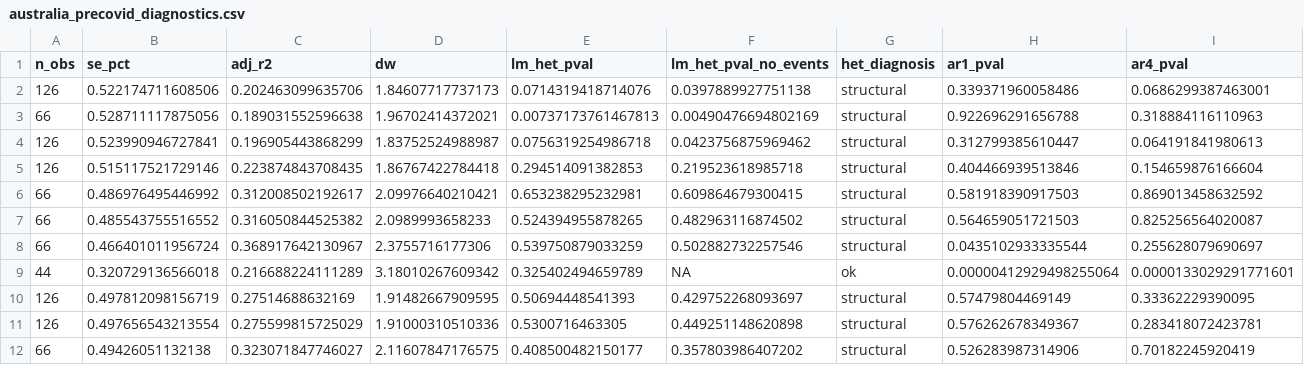
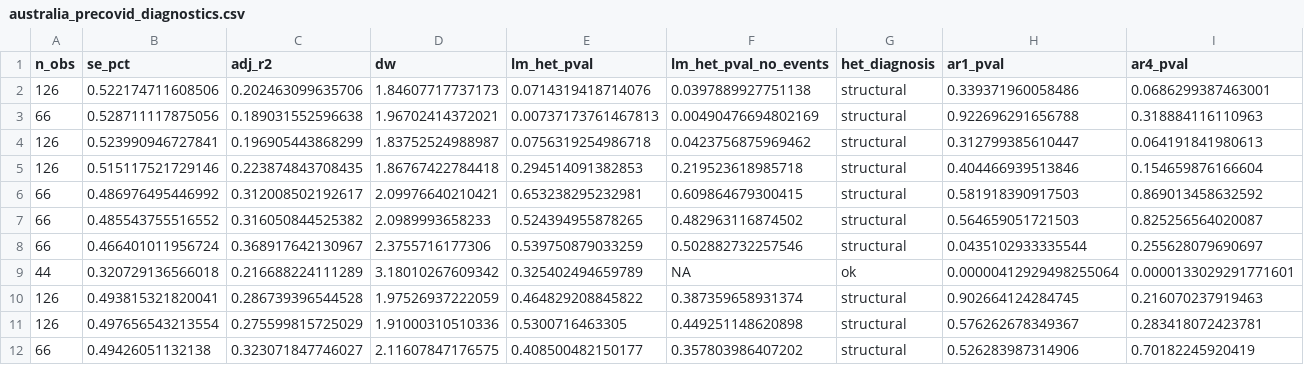
Before and after one commit to DavidAStephan/ConsModelling, a CSV file: Australia/outputs/australia_precovid_diagnostics.csv, drawn as a sheet; only a part is shown; removed rows and columns are numbered as before the commit, all else as after; rows hold the shown columns only; the diff names each change by its address in the sheet, - before the commit and + after, or states it on an @@ line.

```diff
--- a/Australia/outputs/australia_precovid_diagnostics.csv
+++ b/Australia/outputs/australia_precovid_diagnostics.csv
-row 10: 126 | 0.497812098156719 | 0.27514688632169 | 1.91482667909595 | 0.50694448541393 | 0.429752268093697 | structural | 0.57479804469149 | 0.33362229390095
+row 10: 126 | 0.493815321820041 | 0.286739396544528 | 1.97526937222059 | 0.464829208845822 | 0.387359658931374 | structural | 0.902664124284745 | 0.216070237919463
```
Also changed, not shown: Australia/outputs/australia_all_diagnostics.csv, Australia/outputs/australia_all_results.csv, 16 other files.
